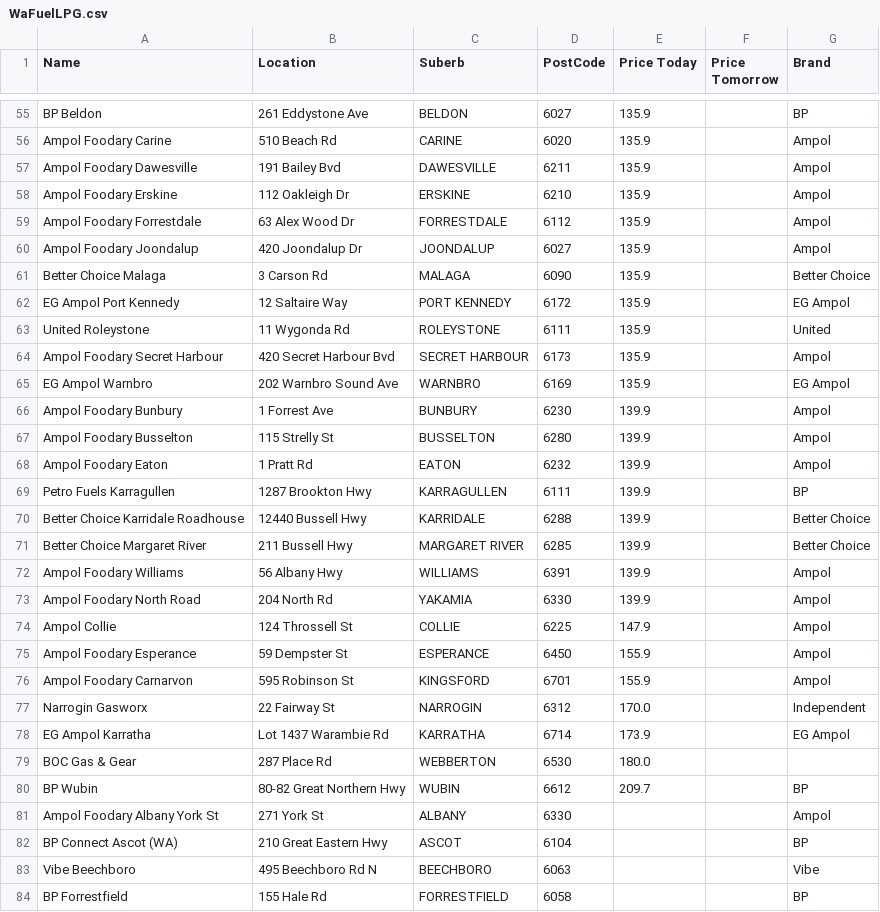
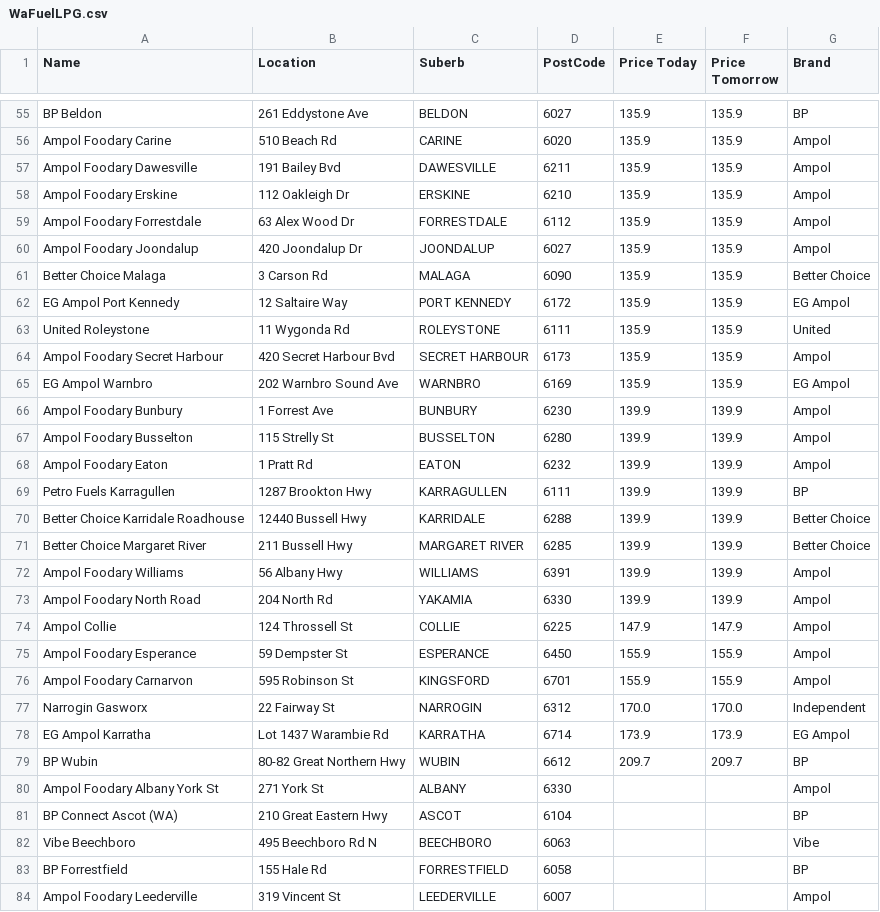
Before and after one commit to Luke3573/WaFuel, a CSV file: WaFuelLPG.csv, drawn as a sheet; only a part is shown, gaps mark what is left out; the shorter side is filled out with more unchanged rows; removed rows and columns are numbered as before the commit, all else as after; the diff covers the shown part only; the diff names each change by its address in the sheet, - before the commit and + after, or states it on an @@ line.

```diff
--- a/WaFuelLPG.csv
+++ b/WaFuelLPG.csv
-F55:F65 (Price Tomorrow): (empty)
+F55:F65 (Price Tomorrow): 135.9
-F66:F73 (Price Tomorrow): (empty)
+F66:F73 (Price Tomorrow): 139.9
-F74 (Price Tomorrow): (empty)
+F74 (Price Tomorrow): 147.9
-F75:F76 (Price Tomorrow): (empty)
+F75:F76 (Price Tomorrow): 155.9
-F77 (Price Tomorrow): (empty)
+F77 (Price Tomorrow): 170.0
-F78 (Price Tomorrow): (empty)
+F78 (Price Tomorrow): 173.9
-row 79: BOC Gas & Gear | 287 Place Rd | WEBBERTON | 6530 | 180.0
-F79 (Price Tomorrow): (empty)
+F79 (Price Tomorrow): 209.7
```
Also changed, not shown: 5 added rows, 4 removed rows and 49 edited cells elsewhere in this file.
